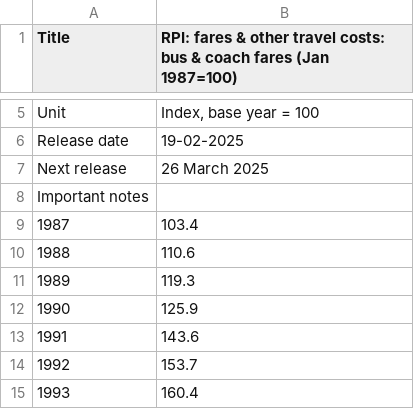
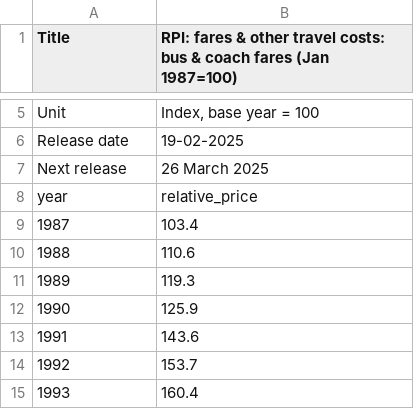
Before and after one commit to avekassy1/tfl-price-visualisations, a CSV file: data/fares/raw/bus_and_coach_fares.csv (was data/fares/busAndCoachFares.csv), drawn as a sheet; only a part is shown, gaps mark what is left out.

Commit message:
Add anthropic theme, folder restructure for transportation fares

```diff
--- a/data/fares/busAndCoachFares.csv
+++ b/data/fares/raw/bus_and_coach_fares.csv
@@ -7,3 +7,3 @@
 "Next release","26 March 2025"
-"Important notes",
+"year","relative_price"
 "1987","103.4"
```
Also changed, not shown: data/fares/raw/rail_fares.csv, 5 other files.
